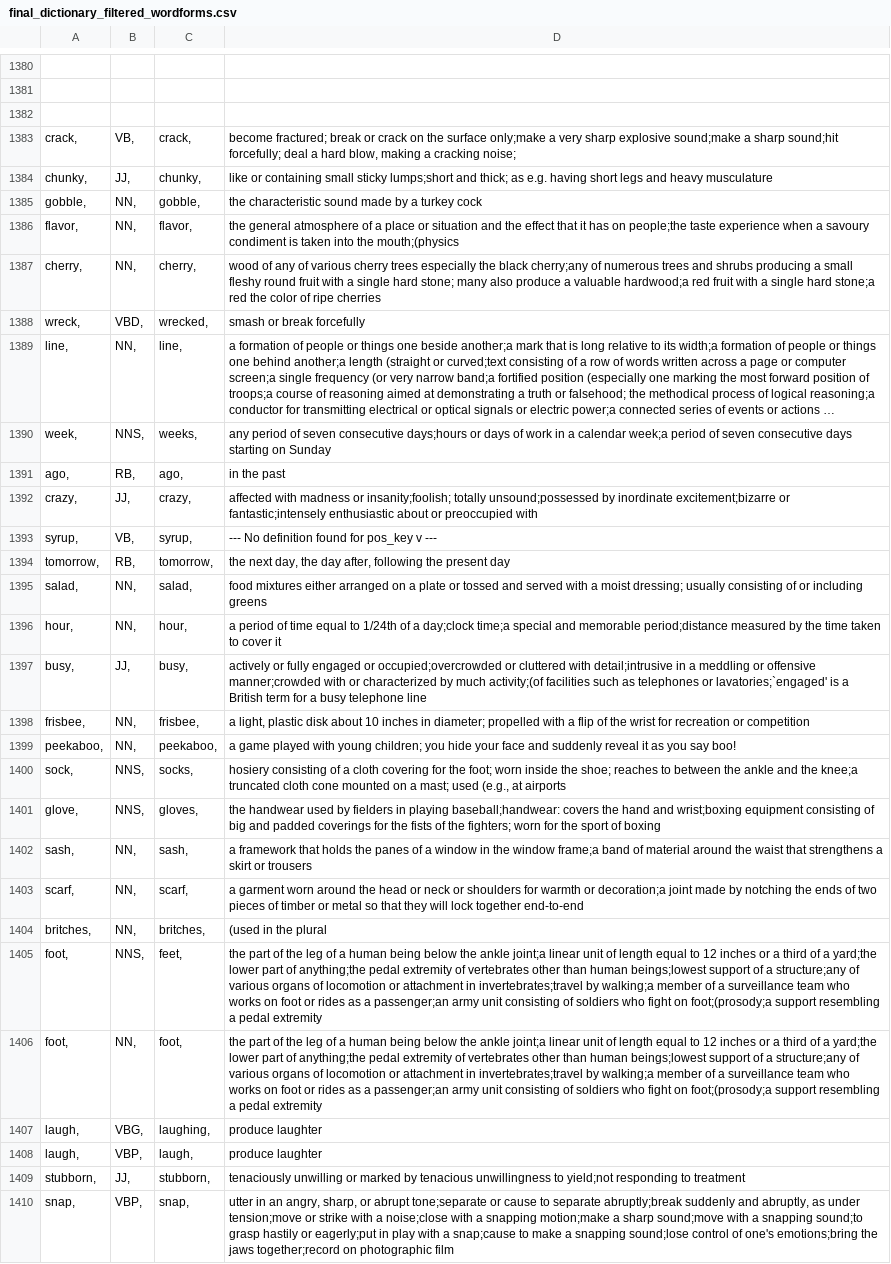
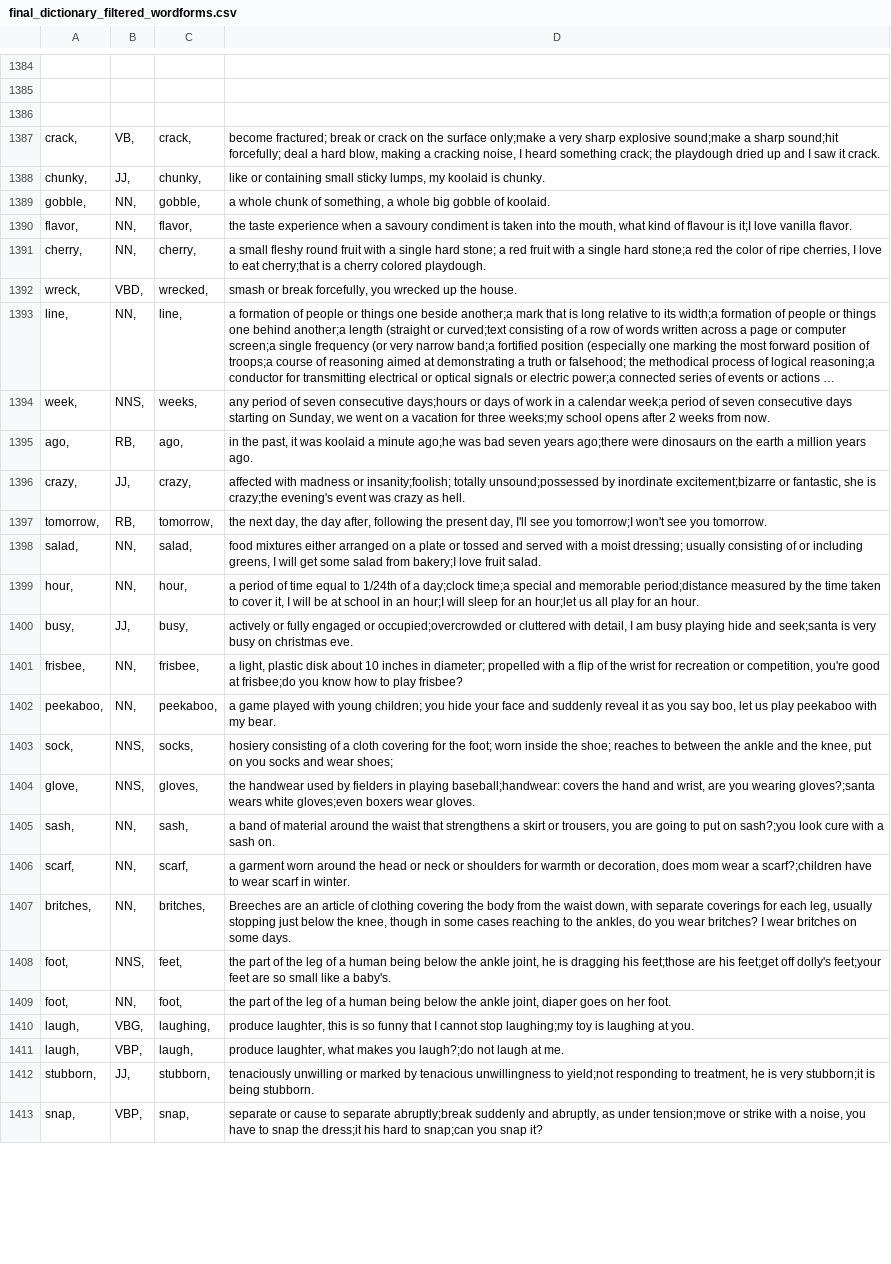
Before and after one commit to GayatriPurandharT/NLUTProject, a CSV file: final_dictionary_filtered_wordforms.csv, drawn as a sheet; only a part is shown, gaps mark what is left out; long unchanged cells end in …; removed rows and columns are numbered as before the commit, all else as after; the diff covers the shown part only; the diff names each change by its address in the sheet, - before the commit and + after, or states it on an @@ line.

Commit message:
last 500 words separated- 1001-1500

```diff
--- a/final_dictionary_filtered_wordforms.csv
+++ b/final_dictionary_filtered_wordforms.csv
-D1387: …a cracking noise;
+D1387: …a cracking noise, I heard something crack; the playdough dried up and I saw it crack.
-D1388: …small sticky lumps;short and thick; as e.g. having short legs and heavy musculature
+D1388: …small sticky lumps, my koolaid is chunky.
-D1389: the characteristic sound made by a turkey cock
+D1389: a whole chunk of something, a whole big gobble of koolaid.
-D1390: the general atmosphere of a place or situation and the effect that it has on people;the taste experience when a savoury condiment is taken into the mouth;(physics
+D1390: the taste experience when a savoury condiment is taken into the mouth, what kind of flavour is it;I love vanilla flavor.
-D1391: wood of any of various cherry trees especially the black cherry;any of numerous trees and shrubs producing a small fleshy round fruit with a single hard stone; many also produce a valuable hardwood;a red fruit with a single hard stone;a red the color of ripe cherries
+D1391: a small fleshy round fruit with a single hard stone; a red fruit with a single hard stone;a red the color of ripe cherries, I love to eat cherry;that is a cherry colored playdough.
-D1392: smash or break forcefully
+D1392: smash or break forcefully, you wrecked up the house.
-D1394: …starting on Sunday
+D1394: …starting on Sunday, we went on a vacation for three weeks;my school opens after 2 weeks from now.
-D1395: in the past
+D1395: in the past, it was koolaid a minute ago;he was bad seven years ago;there were dinosaurs on the earth a million years ago.
-D1396: …excitement;bizarre or fantastic;intensely enthusiastic about or preoccupied with
+D1396: …excitement;bizarre or fantastic, she is crazy;the evening's event was crazy as hell.
-row 1393: syrup, | VB, | syrup, | --- No definition found for pos_key v ---
-D1397: …the present day
+D1397: …the present day, I'll see you tomorrow;I won't see you tomorrow.
-D1398: …or including greens
+D1398: …or including greens, I will get some salad from bakery;I love fruit salad.
-D1399: …to cover it
+D1399: …to cover it, I will be at school in an hour;I will sleep for an hour;let us all play for an hour.
-D1400: …cluttered with detail;intrusive in a meddling or offensive manner;crowded with or characterized by much activity;(of facilities such as telephones or lavatories;`engaged' is a British term for a busy telephone line
+D1400: …cluttered with detail, I am busy playing hide and seek;santa is very busy on christmas eve.
-D1401: …recreation or competition
+D1401: …recreation or competition, you're good at frisbee;do you know how to play frisbee?
-D1402: …you say boo!
+D1402: …you say boo, let us play peekaboo with my bear.
-D1403: …and the knee;a truncated cloth cone mounted on a mast; used (e.g., at airports
+D1403: …and the knee, put on you socks and wear shoes;
-D1404: …hand and wrist;boxing equipment consisting of big and padded coverings for the fists of the fighters; worn for the sport of boxing
+D1404: …hand and wrist, are you wearing gloves?;santa wears white gloves;even boxers wear gloves.
-D1405: a framework that holds the panes of a window in the window frame;a band of material around the waist that strengthens a skirt or trousers
+D1405: a band of material around the waist that strengthens a skirt or trousers, you are going to put on sash?;you look cure with a sash on.
-D1406: …warmth or decoration;a joint made by notching the ends of two pieces of timber or metal so that they will lock together end-to-end
+D1406: …warmth or decoration, does mom wear a scarf?;children have to wear scarf in winter.
-D1407: (used in the plural
+D1407: Breeches are an article of clothing covering the body from the waist down, with separate coverings for each leg, usually stopping just below the knee, though in some cases reaching to the ankles, do you wear britches? I wear britches on some days.
-D1408: …the ankle joint;a linear unit of length equal to 12 inches or a third of a yard;the lower part of anything;the pedal extremity of vertebrates other than human beings;lowest support of a structure;any of various organs of locomotion or attachment in invertebrates;travel by walking;a member of a surveillance team who works on foot or rides as a passenger;an army unit consisting of soldiers who fight on foot;(prosody;a support resembling a pedal extremity
+D1408: …the ankle joint, he is dragging his feet;those are his feet;get off dolly's feet;your feet are so small like a baby's.
-D1409: …the ankle joint;a linear unit of length equal to 12 inches or a third of a yard;the lower part of anything;the pedal extremity of vertebrates other than human beings;lowest support of a structure;any of various organs of locomotion or attachment in invertebrates;travel by walking;a member of a surveillance team who works on foot or rides as a passenger;an army unit consisting of soldiers who fight on foot;(prosody;a support resembling a pedal extremity
+D1409: …the ankle joint, diaper goes on her foot.
-D1410: produce laughter
+D1410: produce laughter, this is so funny that I cannot stop laughing;my toy is laughing at you.
-D1411: produce laughter
+D1411: produce laughter, what makes you laugh?;do not laugh at me.
-D1412: …responding to treatment
+D1412: …responding to treatment, he is very stubborn;it is being stubborn.
-D1413: utter in an angry, sharp, or abrupt tone;separate or cause to separate abruptly;break suddenly and abruptly, as under tension;move or strike with a noise;close with a snapping motion;make a sharp sound;move with a snapping sound;to grasp hastily or eagerly;put in play with a snap;cause to make a snapping sound;lose control of one's emotions;bring the jaws together;record on photographic film
+D1413: separate or cause to separate abruptly;break suddenly and abruptly, as under tension;move or strike with a noise, you have to snap the dress;it his hard to snap;can you snap it?
```
Also changed, not shown: 9 added rows, 10 removed rows and 20 edited cells elsewhere in this file.
